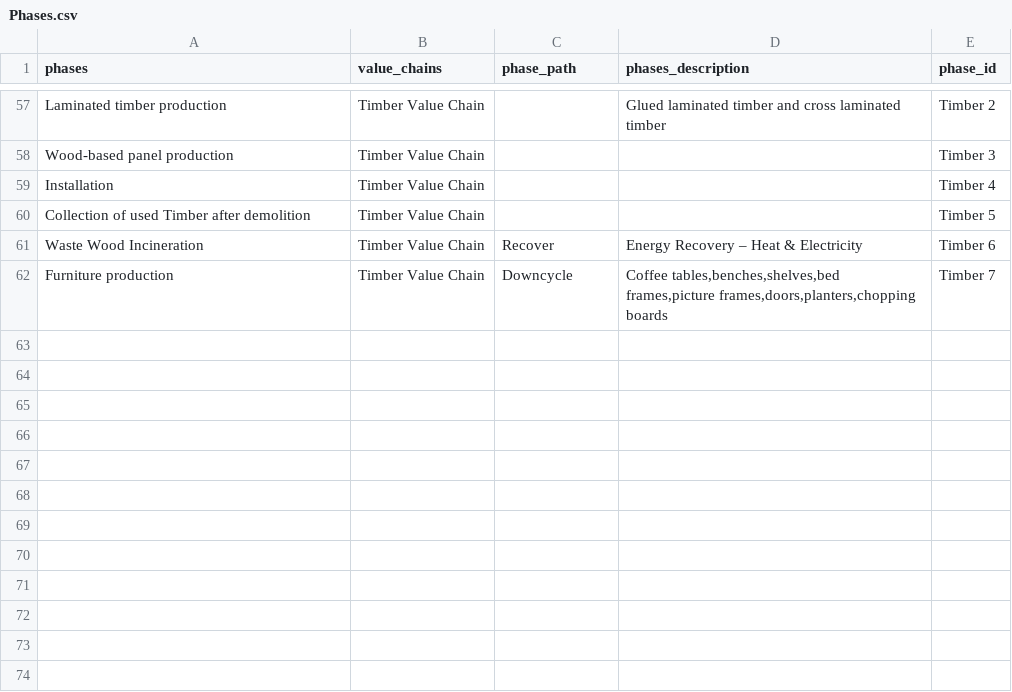
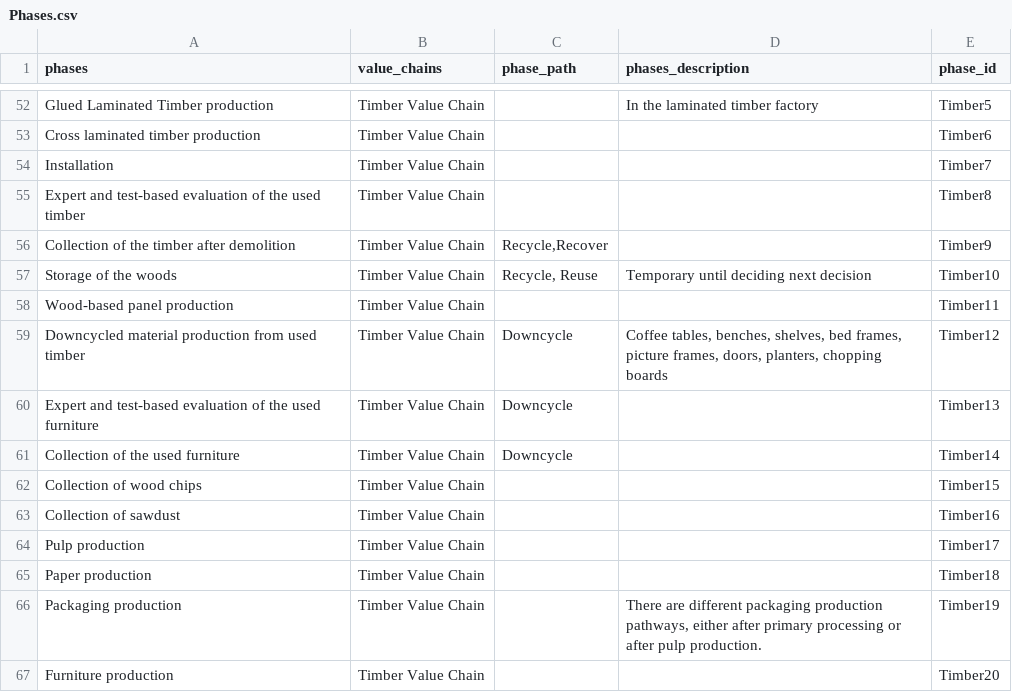
Before and after one commit to Helia1374/Reincarnate-, a CSV file: Phases.csv, drawn as a sheet; only a part is shown, gaps mark what is left out; removed rows and columns are numbered as before the commit, all else as after; the diff covers the shown part only; the diff names each change by its address in the sheet, - before the commit and + after, or states it on an @@ line.

```diff
--- a/Phases.csv
+++ b/Phases.csv
-A52 (phases): Laminated timber production
+A52 (phases): Glued Laminated Timber production
-D52 (phases_description): Glued laminated timber and cross laminated timber
+D52 (phases_description): In the laminated timber factory
-E52 (phase_id): Timber 2
+E52 (phase_id): Timber5
-A53 (phases): Wood-based panel production
+A53 (phases): Cross laminated timber production
-E53 (phase_id): Timber 3
+E53 (phase_id): Timber6
-E54 (phase_id): Timber 4
+E54 (phase_id): Timber7
+row 55: Expert and test-based evaluation of the used timber | Timber Value Chain |  |  | Timber8
+row 56: Collection of the timber after demolition | Timber Value Chain | Recycle,Recover |  | Timber9
+row 57: Storage of the woods | Timber Value Chain | Recycle, Reuse | Temporary until deciding next decision | Timber10
+row 58: Wood-based panel production | Timber Value Chain |  |  | Timber11
+row 59: Downcycled material production from used timber | Timber Value Chain | Downcycle | Coffee tables, benches, shelves, bed frames, picture frames, doors, planters, chopping boards | Timber12
+row 60: Expert and test-based evaluation of the used furniture | Timber Value Chain | Downcycle |  | Timber13
+row 61: Collection of the used furniture | Timber Value Chain | Downcycle |  | Timber14
-A62 (phases): Collection of used Timber after demolition
+A62 (phases): Collection of wood chips
-E62 (phase_id): Timber 5
+E62 (phase_id): Timber15
-row 61: Waste Wood Incineration | Timber Value Chain | Recover | Energy Recovery – Heat & Electricity | Timber 6
+row 63: Collection of sawdust | Timber Value Chain |  |  | Timber16
+row 64: Pulp production | Timber Value Chain |  |  | Timber17
+row 65: Paper production | Timber Value Chain |  |  | Timber18
+row 66: Packaging production | Timber Value Chain |  | There are different packaging production pathways, either after primary processing or after pulp production. | Timber19
-C67 (phase_path): Downcycle
+C67 (phase_path): (empty)
-D67 (phases_description): Coffee tables,benches,shelves,bed frames,picture frames,doors,planters,chopping boards
+D67 (phases_description): (empty)
-E67 (phase_id): Timber 7
+E67 (phase_id): Timber20
```
Also changed, not shown: 6 added rows, 11 removed rows and 50 edited cells elsewhere in this file.
